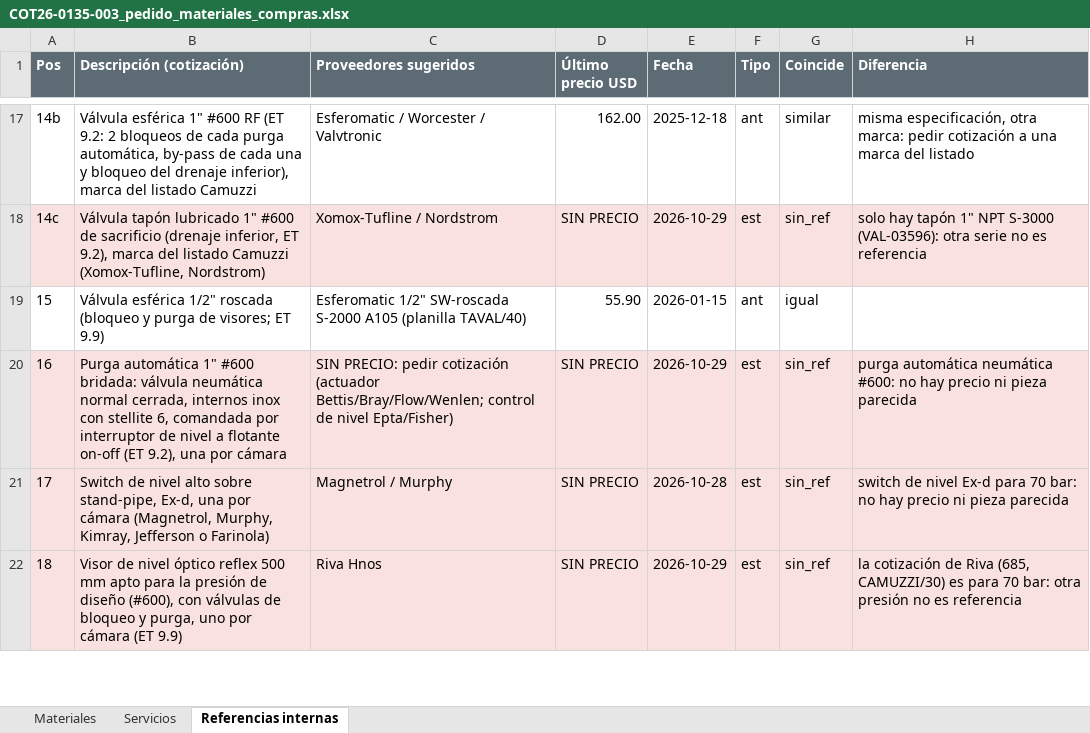
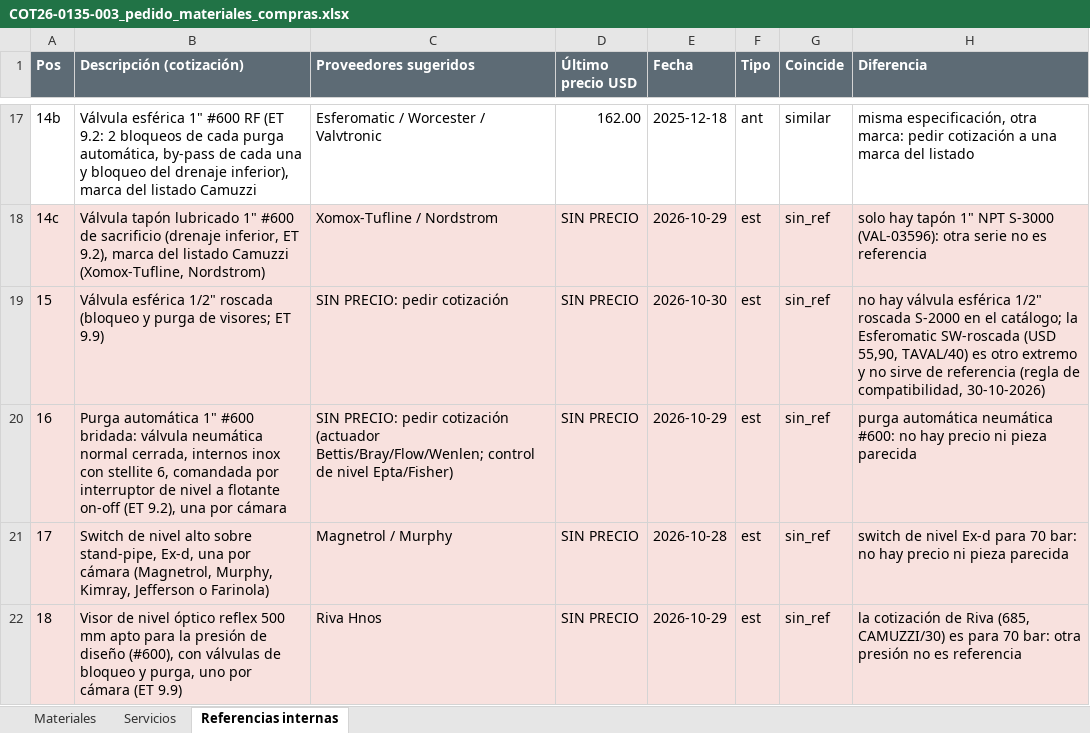
Before and after one commit to ricardoalvarezu2-cyber/cotizador-itt-2.0, an Excel workbook: cotizaciones/COT26-0135-003_CAMUZZI_CP24578_SEPARADOR/compras/COT26-0135-003_pedido_materiales_compras.xlsx, sheet Referencias internas, drawn as a sheet; only a part is shown, gaps mark what is left out; values as stored, in another font and other column widths than the file's, no borders; the diff names each change by its address in the sheet, - before the commit and + after, or states it on an @@ line.

```diff
--- a/cotizaciones/COT26-0135-003_CAMUZZI_CP24578_SEPARADOR/compras/COT26-0135-003_pedido_materiales_compras.xlsx (sheet Referencias internas)
+++ b/cotizaciones/COT26-0135-003_CAMUZZI_CP24578_SEPARADOR/compras/COT26-0135-003_pedido_materiales_compras.xlsx (sheet Referencias internas)
-A19:H19 fill: none
+A19:H19 fill: #F8E1DE
-C19 (Proveedores sugeridos): Esferomatic 1/2" SW-roscada S-2000 A105 (planilla TAVAL/40)
+C19 (Proveedores sugeridos): SIN PRECIO: pedir cotización
-D19 (Último precio USD): 55.90
+D19 (Último precio USD): SIN PRECIO
-E19 (Fecha): 2026-01-15
+E19 (Fecha): 2026-10-30
-F19 (Tipo): ant
+F19 (Tipo): est
-G19 (Coincide): igual
+G19 (Coincide): sin_ref
-H19 (Diferencia): (empty)
+H19 (Diferencia): no hay válvula esférica 1/2" roscada S-2000 en el catálogo; la Esferomatic SW-roscada (USD 55,90, TAVAL/40) es otro extremo y no sirve de referencia (regla de compatibilidad, 30-10-2026)
```
Also changed, not shown: cotizaciones/COT26-0135-001_CAMUZZI_CP24578_SKIDREG/COT26-0135-001_CAMUZZI_CP24578_SKID_REGULACION.xlsx, cotizaciones/COT26-0135-001_CAMUZZI_CP24578_SKIDREG/compras/COT26-0135-001_pedido_materiales_compras.xlsx, 19 other files.
